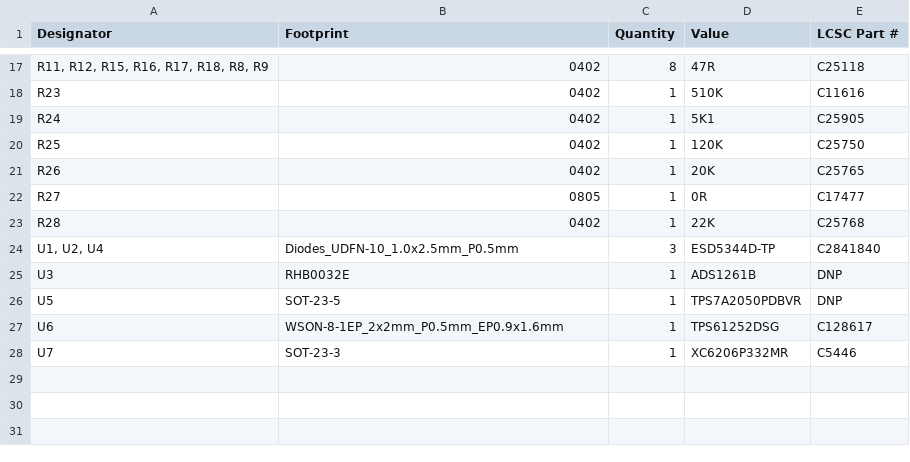
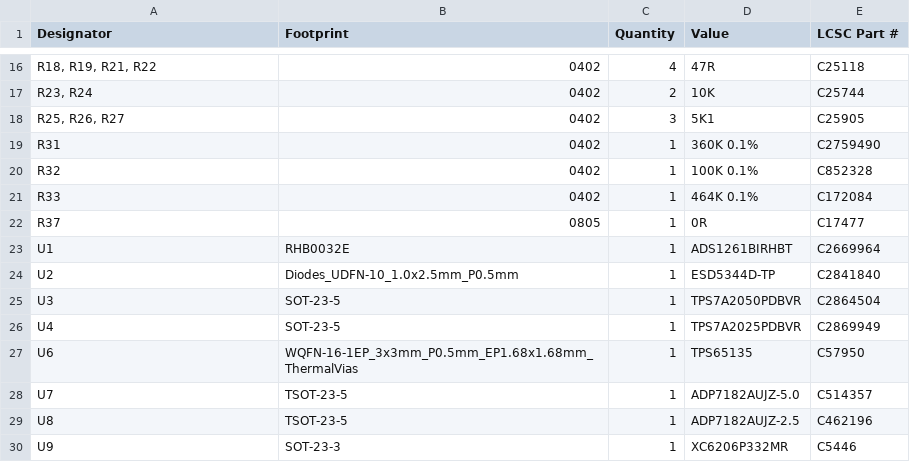
Before and after one commit to zapta/daq, a CSV file: adc/kicad/JLCPCB/version_0_1/bom.csv, drawn as a sheet; only a part is shown, gaps mark what is left out; removed rows and columns are numbered as before the commit, all else as after; the diff covers the shown part only; the diff names each change by its address in the sheet, - before the commit and + after, or states it on an @@ line.

```diff
--- a/adc/kicad/JLCPCB/version_0_1/bom.csv
+++ b/adc/kicad/JLCPCB/version_0_1/bom.csv
-A16 (Designator): R11, R12, R15, R16, R17, R18, R8, R9
+A16 (Designator): R18, R19, R21, R22
-C16 (Quantity): 8
+C16 (Quantity): 4
-row 18: R23 | 0402 | 1 | 510K | C11616
+row 17: R23, R24 | 0402 | 2 | 10K | C25744
-A18 (Designator): R24
+A18 (Designator): R25, R26, R27
-C18 (Quantity): 1
+C18 (Quantity): 3
-A19 (Designator): R25
+A19 (Designator): R31
-D19 (Value): 120K
+D19 (Value): 360K 0.1%
-E19 (LCSC Part #): C25750
+E19 (LCSC Part #): C2759490
-A20 (Designator): R26
+A20 (Designator): R32
-D20 (Value): 20K
+D20 (Value): 100K 0.1%
-E20 (LCSC Part #): C25765
+E20 (LCSC Part #): C852328
+row 21: R33 | 0402 | 1 | 464K 0.1% | C172084
-A22 (Designator): R27
+A22 (Designator): R37
-row 23: R28 | 0402 | 1 | 22K | C25768
+row 23: U1 | RHB0032E | 1 | ADS1261BIRHBT | C2669964
-A24 (Designator): U1, U2, U4
+A24 (Designator): U2
-C24 (Quantity): 3
+C24 (Quantity): 1
-B25 (Footprint): RHB0032E
+B25 (Footprint): SOT-23-5
-D25 (Value): ADS1261B
+D25 (Value): TPS7A2050PDBVR
-E25 (LCSC Part #): DNP
+E25 (LCSC Part #): C2864504
-A26 (Designator): U5
+A26 (Designator): U4
-D26 (Value): TPS7A2050PDBVR
+D26 (Value): TPS7A2025PDBVR
-E26 (LCSC Part #): DNP
+E26 (LCSC Part #): C2869949
-B27 (Footprint): WSON-8-1EP_2x2mm_P0.5mm_EP0.9x1.6mm
+B27 (Footprint): WQFN-16-1EP_3x3mm_P0.5mm_EP1.68x1.68mm_ThermalVias
-D27 (Value): TPS61252DSG
+D27 (Value): TPS65135
-E27 (LCSC Part #): C128617
+E27 (LCSC Part #): C57950
-B28 (Footprint): SOT-23-3
+B28 (Footprint): TSOT-23-5
-D28 (Value): XC6206P332MR
+D28 (Value): ADP7182AUJZ-5.0
-E28 (LCSC Part #): C5446
+E28 (LCSC Part #): C514357
+row 29: U8 | TSOT-23-5 | 1 | ADP7182AUJZ-2.5 | C462196
+row 30: U9 | SOT-23-3 | 1 | XC6206P332MR | C5446
```
Also changed, not shown: 8 added rows, 9 removed rows and 14 edited cells elsewhere in this file, adc/kicad/JLCPCB/version_0_1/positions.csv, 1 other file.
